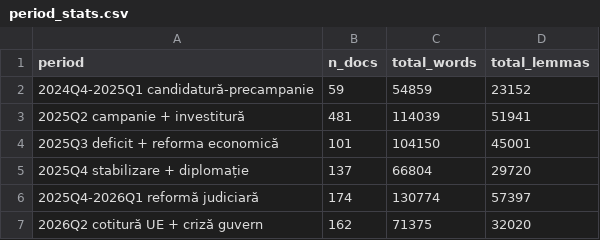
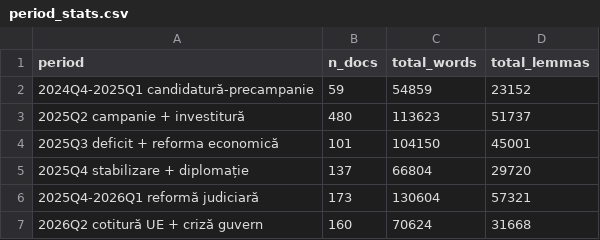
Before and after one commit to radusqrt/evolutie-discurs-nicusor-dan, a CSV file: results/02_tfidf/period_stats.csv, drawn as a sheet.

```diff
--- a/results/02_tfidf/period_stats.csv
+++ b/results/02_tfidf/period_stats.csv
@@ -2,6 +2,6 @@ period,n_docs,total_words,total_lemmas
 2024Q4-2025Q1 candidatură-precampanie,59,54859,23152
-2025Q2 campanie + investitură,481,114039,51941
+2025Q2 campanie + investitură,480,113623,51737
 2025Q3 deficit + reforma economică,101,104150,45001
 2025Q4 stabilizare + diplomație,137,66804,29720
-2025Q4-2026Q1 reformă judiciară,174,130774,57397
-2026Q2 cotitură UE + criză guvern,162,71375,32020
+2025Q4-2026Q1 reformă judiciară,173,130604,57321
+2026Q2 cotitură UE + criză guvern,160,70624,31668
```
Also changed, not shown: 12 other files.
